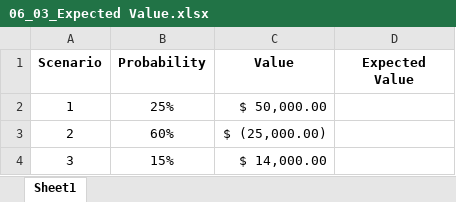
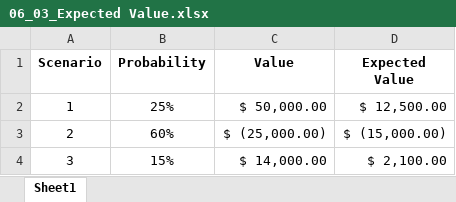
Before and after one commit to CodeByNehaB/Data-anaytics, an Excel workbook: EXCEL/Exercise Files/Chapter06/06_03_Expected Value.xlsx, sheet Sheet1, drawn as a sheet; values as stored, in another font and other column widths than the file's, no borders; the diff names each change by its address in the sheet, - before the commit and + after, or states it on an @@ line.

```diff
--- a/EXCEL/Exercise Files/Chapter06/06_03_Expected Value.xlsx (sheet Sheet1)
+++ b/EXCEL/Exercise Files/Chapter06/06_03_Expected Value.xlsx (sheet Sheet1)
-D2 (Expected Value): (empty)
+D2 (Expected Value): $ 12,500.00
-D3 (Expected Value): (empty)
+D3 (Expected Value): $ (15,000.00)
-D4 (Expected Value): (empty)
+D4 (Expected Value): $ 2,100.00
```
Also changed, not shown: EXCEL/Exercise Files/Chapter04/04_02_Uniform.xlsx, EXCEL/Exercise Files/Chapter05/05_05_SingleCorrelation.xlsx, 13 other files.
